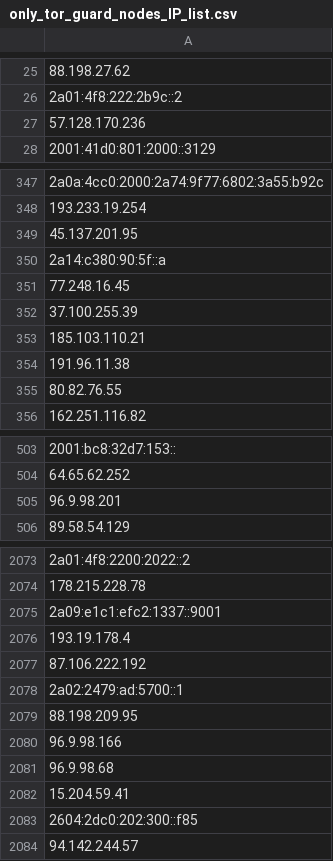
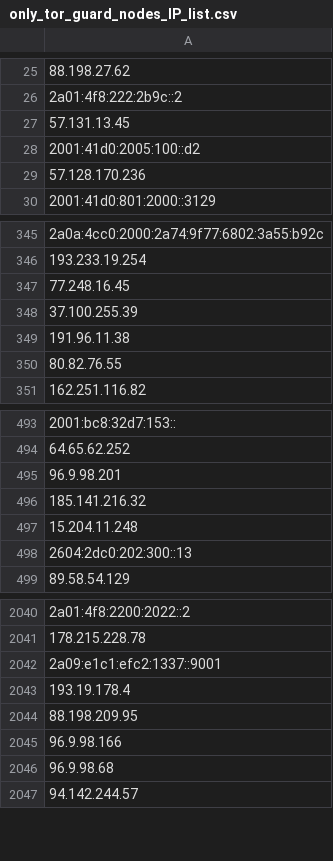
Before and after one commit to hamzajazib/awesome-lists, a CSV file: Lists/TOR/only_tor_guard_nodes_IP_list.csv, drawn as a sheet; only a part is shown, gaps mark what is left out; removed rows and columns are numbered as before the commit, all else as after; the diff covers the shown part only; the diff names each change by its address in the sheet, - before the commit and + after, or states it on an @@ line.

```diff
--- a/Lists/TOR/only_tor_guard_nodes_IP_list.csv
+++ b/Lists/TOR/only_tor_guard_nodes_IP_list.csv
+row 27: 57.131.13.45
+row 28: 2001:41d0:2005:100::d2
-row 349: 45.137.201.95
-row 350: 2a14:c380:90:5f::a
-row 353: 185.103.110.21
+row 496: 185.141.216.32
+row 497: 15.204.11.248
+row 498: 2604:2dc0:202:300::13
-row 2077: 87.106.222.192
-row 2078: 2a02:2479:ad:5700::1
-row 2082: 15.204.59.41
-row 2083: 2604:2dc0:202:300::f85
```
Also changed, not shown: 31 added rows, 89 removed rows and 3 edited cells elsewhere in this file, Lists/TOR/only_tor_exit_nodes_IP_list.csv, 1 other file.
